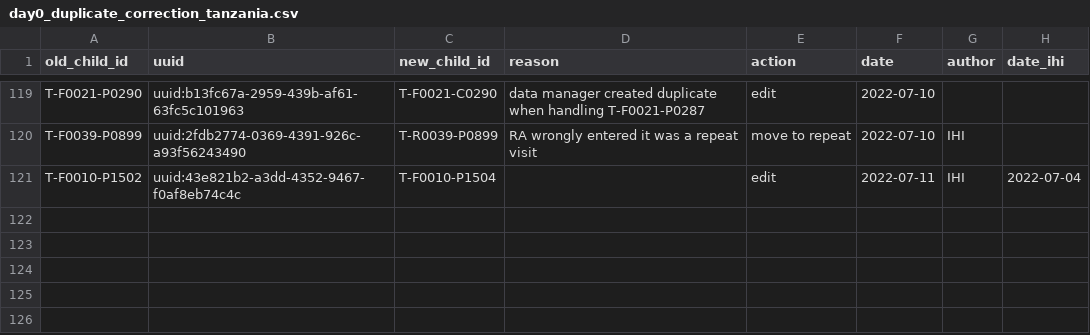
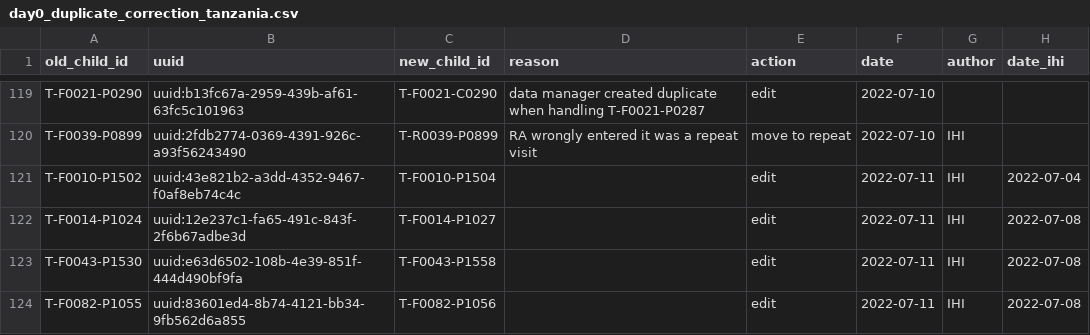
Before and after one commit to SwissTPH/timci, a CSV file: inst/extdata/cleaning/day0_duplicate_correction_tanzania.csv, drawn as a sheet; only a part is shown, gaps mark what is left out.

Commit message:
Update day0_duplicate_correction_tanzania.csv

```diff
--- a/inst/extdata/cleaning/day0_duplicate_correction_tanzania.csv
+++ b/inst/extdata/cleaning/day0_duplicate_correction_tanzania.csv
@@ -121 +121,4 @@ T-F0039-P0899,uuid:2fdb2774-0369-4391-926c-a93f56243490,T-R0039-P0899,RA wrongly
 T-F0010-P1502,uuid:43e821b2-a3dd-4352-9467-f0af8eb74c4c,T-F0010-P1504,,edit,2022-07-11,IHI,2022-07-04
+T-F0014-P1024,uuid:12e237c1-fa65-491c-843f-2f6b67adbe3d,T-F0014-P1027,,edit,2022-07-11,IHI,2022-07-08
+T-F0043-P1530,uuid:e63d6502-108b-4e39-851f-444d490bf9fa,T-F0043-P1558,,edit,2022-07-11,IHI,2022-07-08
+T-F0082-P1055,uuid:83601ed4-8b74-4121-bb34-9fb562d6a855,T-F0082-P1056,,edit,2022-07-11,IHI,2022-07-08
```
